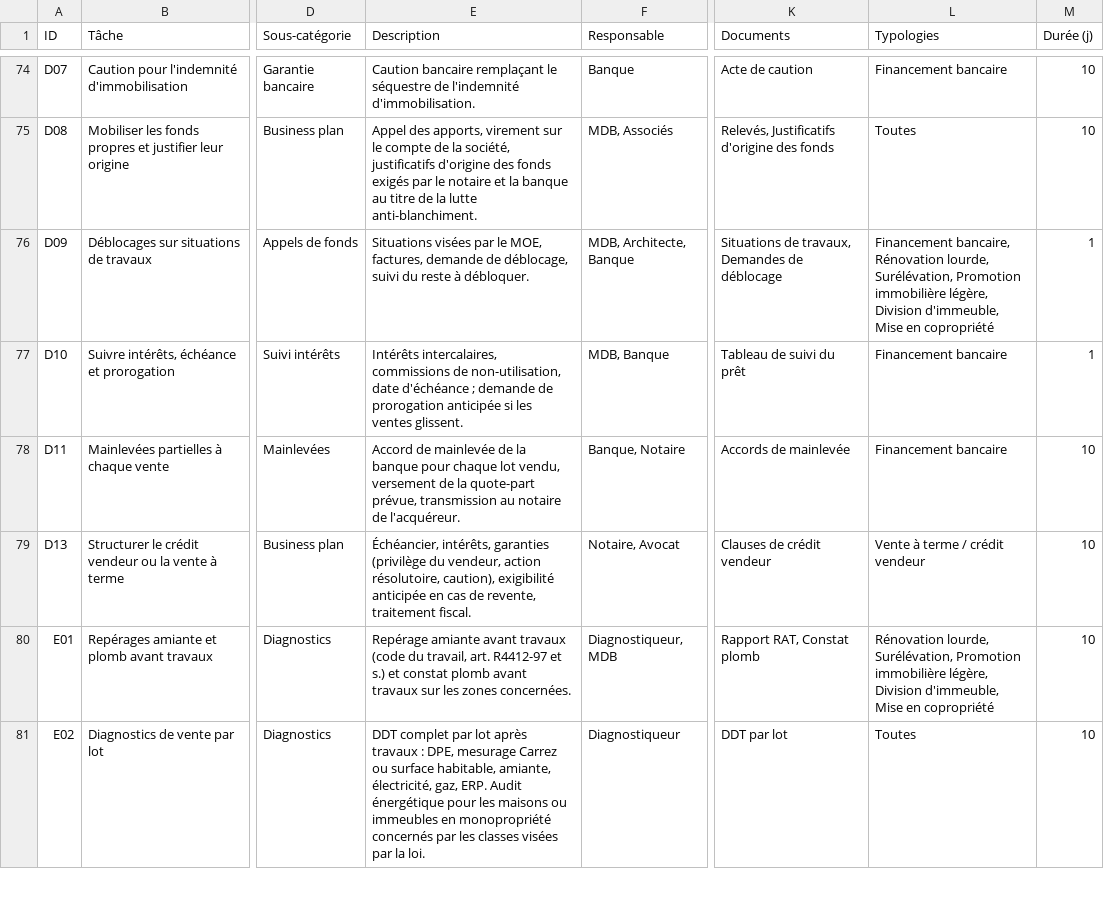
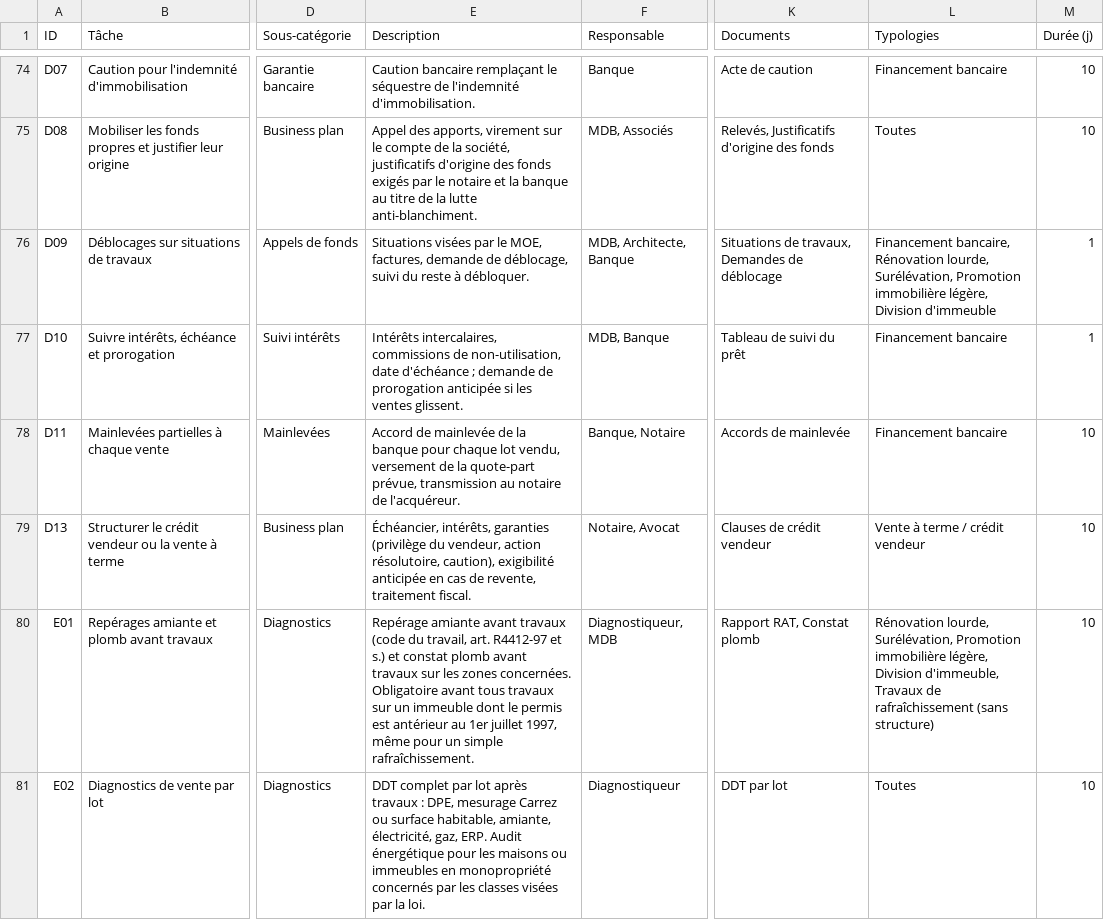
Before and after one commit to K4rys/Chatbot, a CSV file: pilotage/export/taches.csv, drawn as a sheet; only a part is shown, gaps mark what is left out; the diff covers the shown part only; the diff names each change by its address in the sheet, - before the commit and + after, or states it on an @@ line.

```diff
--- a/pilotage/export/taches.csv
+++ b/pilotage/export/taches.csv
-L76 (Typologies): …légère, Division d'immeuble, Mise en copropriété
+L76 (Typologies): …légère, Division d'immeuble
-E80 (Description): …zones concernées.
+E80 (Description): …zones concernées. Obligatoire avant tous travaux sur un immeuble dont le permis est antérieur au 1er juillet 1997, même pour un simple rafraîchissement.
-L80 (Typologies): …Division d'immeuble, Mise en copropriété
+L80 (Typologies): …Division d'immeuble, Travaux de rafraîchissement (sans structure)
```
Also changed, not shown: 25 edited cells elsewhere in this file, pilotage/export/typologies.csv, 4 other files.
